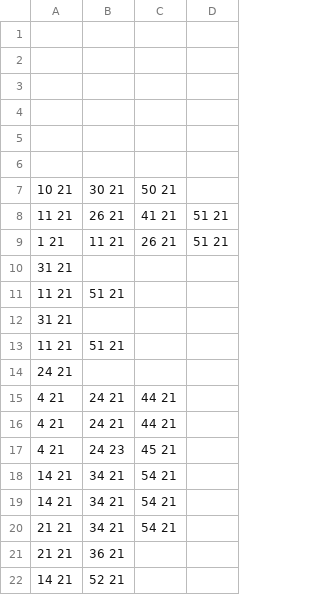
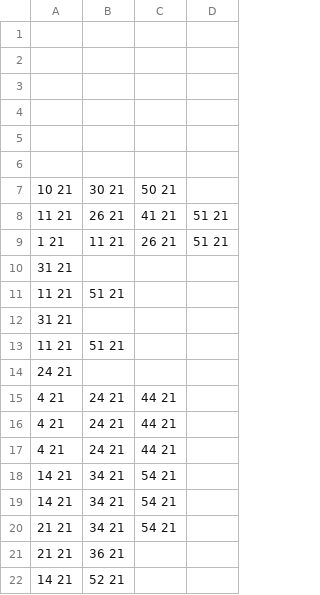
Before and after one commit to WakoPC-Club/BusNavi_Learn, a CSV file: Table/Wakabadai/0.csv, drawn as a sheet.

Commit message:
Update 0.csv

```diff
--- a/Table/Wakabadai/0.csv
+++ b/Table/Wakabadai/0.csv
@@ -16,3 +16,3 @@
 4 21,24 21,44 21,
-4 21,24 23,45 21,
+4 21,24 21,44 21,
 14 21,34 21,54 21,
```
